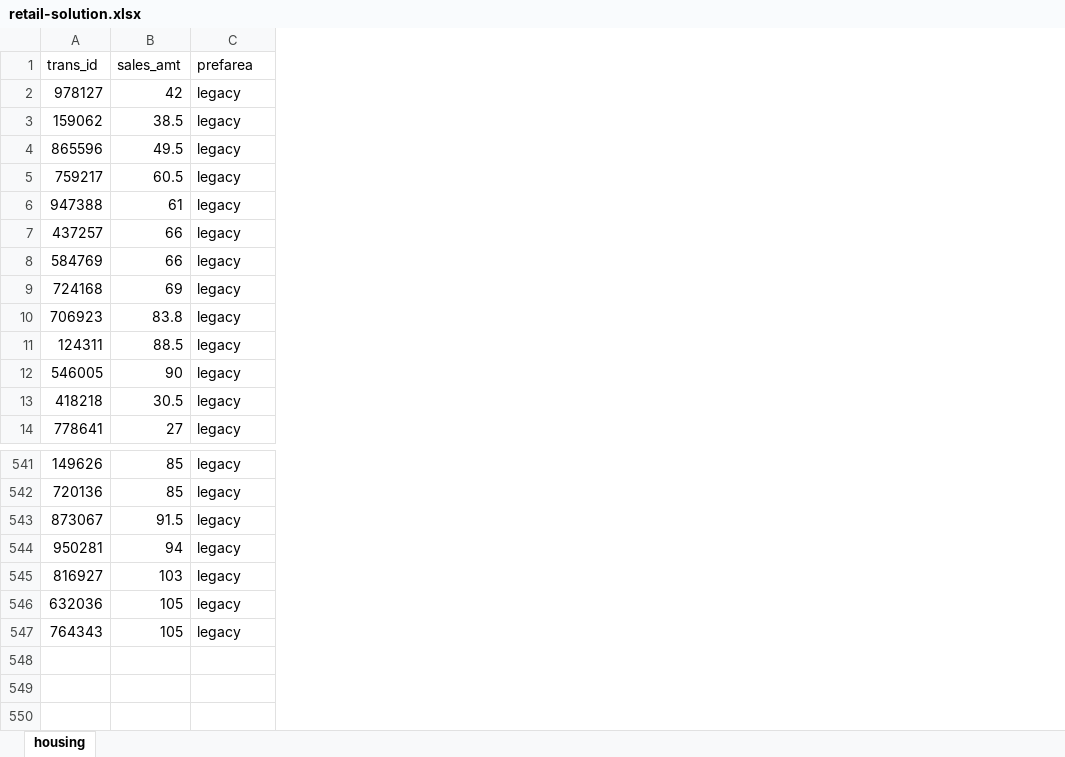
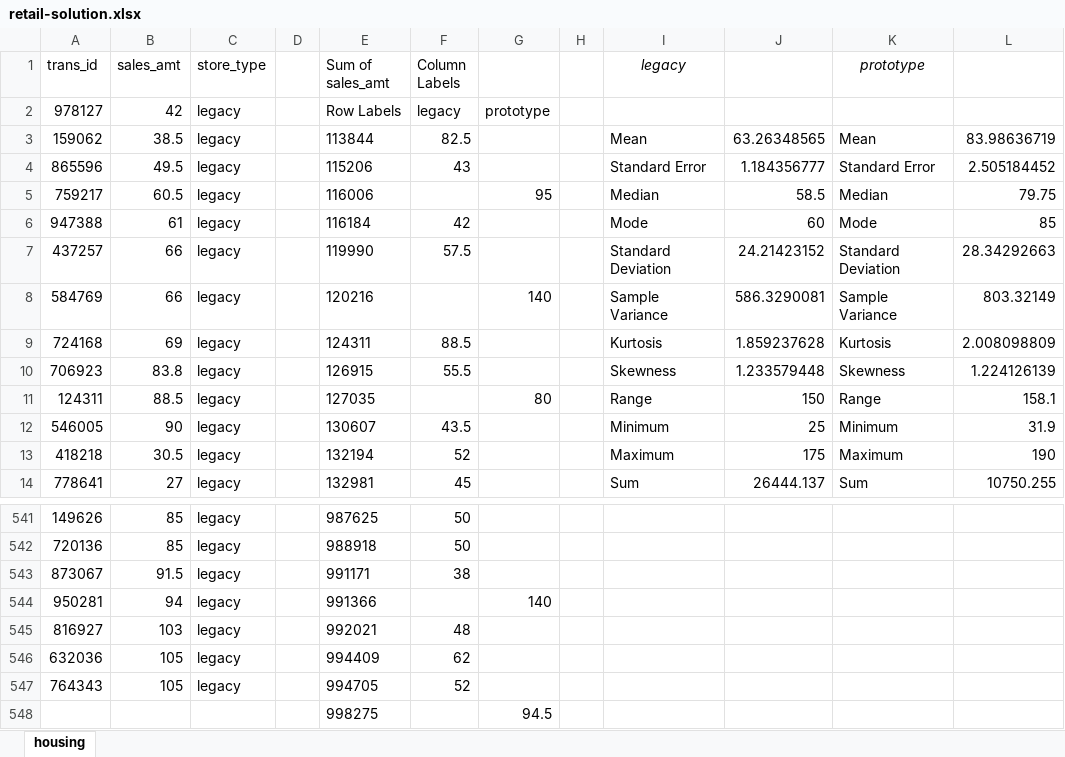
Before and after one commit to stringfestdata/aina-marketing-foundations, an Excel workbook: retail-solution.xlsx, sheet housing, drawn as a sheet; only a part is shown, gaps mark what is left out; values as stored, in another font and other column widths than the file's, no borders; charts and pictures not drawn; the diff names each change by its address in the sheet, - before the commit and + after, or states it on an @@ line.

```diff
--- a/retail-solution.xlsx (sheet housing)
+++ b/retail-solution.xlsx (sheet housing)
+column D, empty
+column E (Sum of sales_amt), rows 2-14: Row Labels | 113844 | 115206 | 116006 | 116184 | 119990 | 120216 | 124311 | 126915 | 127035 | 130607 | 132194 | 132981; rows 541-547: 987625 | 988918 | 991171 | 991366 | 992021 | 994409 | 994705
+column F (Column Labels), rows 2-14: legacy | 82.5 | 43 |  | 42 | 57.5 |  | 88.5 | 55.5 |  | 43.5 | 52 | 45; rows 541-547: 50 | 50 | 38 |  | 48 | 62 | 52
+column G, rows 2-11: prototype |  |  | 95 |  |  | 140 |  |  | 80; row 544: 140
+column H, empty
+column I (legacy), rows 3-14: Mean | Standard Error | Median | Mode | Standard Deviation | Sample Variance | Kurtosis | Skewness | Range | Minimum | Maximum | Sum
+column J, rows 3-14: 63.26348565 | 1.184356777 | 58.5 | 60 | 24.21423152 | 586.3290081 | 1.859237628 | 1.233579448 | 150 | 25 | 175 | 26444.137
+column K (prototype), rows 3-14: Mean | Standard Error | Median | Mode | Standard Deviation | Sample Variance | Kurtosis | Skewness | Range | Minimum | Maximum | Sum
+column L, rows 3-14: 83.98636719 | 2.505184452 | 79.75 | 85 | 28.34292663 | 803.32149 | 2.008098809 | 1.224126139 | 158.1 | 31.9 | 190 | 10750.255
-C1: prefarea
+C1: store_type
+row 548:  |  |  |  | 998275 |  | 94.5
```
Also changed, not shown: charts or pictures, 2 other files.
